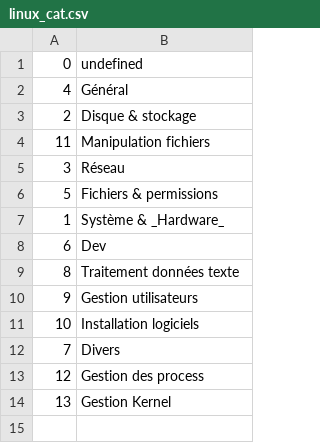
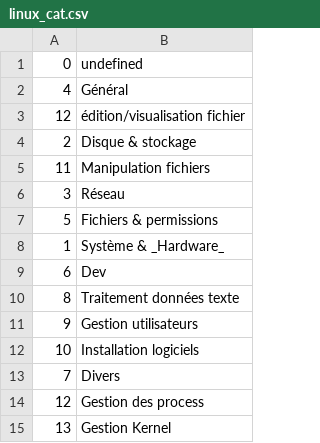
Before and after one commit to skramm/but3_rt, a CSV file: content/commands_csv/linux_cat.csv, drawn as a sheet.

```diff
--- a/content/commands_csv/linux_cat.csv
+++ b/content/commands_csv/linux_cat.csv
@@ -2,2 +2,3 @@
 4;Général
+12;édition/visualisation fichier
 2;Disque & stockage
```
Also changed, not shown: content/commands_csv/linux_commands.csv.
